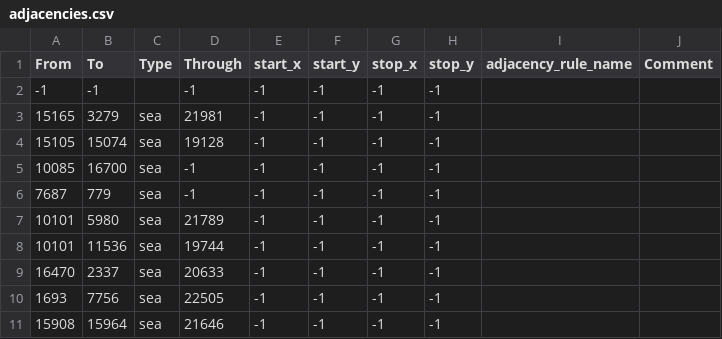
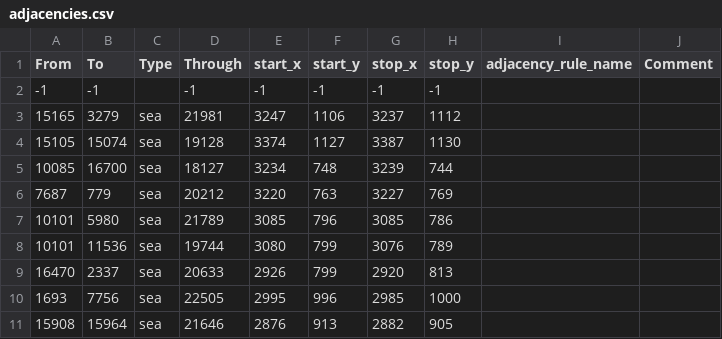
Before and after one commit to GOVNOMESY/DNO, a CSV file: map/adjacencies.csv, drawn as a sheet.

```diff
--- a/map/adjacencies.csv
+++ b/map/adjacencies.csv
@@ -2,10 +2,10 @@ From;To;Type;Through;start_x;start_y;stop_x;stop_y;adjacency_rule_name;Comment
 -1;-1;;-1;-1;-1;-1;-1;;
-15165;3279;sea;21981;-1;-1;-1;-1;;
-15105;15074;sea;19128;-1;-1;-1;-1;;
-10085;16700;sea;-1;-1;-1;-1;-1;;
-7687;779;sea;-1;-1;-1;-1;-1;;
-10101;5980;sea;21789;-1;-1;-1;-1;;
-10101;11536;sea;19744;-1;-1;-1;-1;;
-16470;2337;sea;20633;-1;-1;-1;-1;;
-1693;7756;sea;22505;-1;-1;-1;-1;;
-15908;15964;sea;21646;-1;-1;-1;-1;;
+15165;3279;sea;21981;3247;1106;3237;1112;;
+15105;15074;sea;19128;3374;1127;3387;1130;;
+10085;16700;sea;18127;3234;748;3239;744;;
+7687;779;sea;20212;3220;763;3227;769;;
+10101;5980;sea;21789;3085;796;3085;786;;
+10101;11536;sea;19744;3080;799;3076;789;;
+16470;2337;sea;20633;2926;799;2920;813;;
+1693;7756;sea;22505;2995;996;2985;1000;;
+15908;15964;sea;21646;2876;913;2882;905;;
```
Also changed, not shown: 1 other file.
